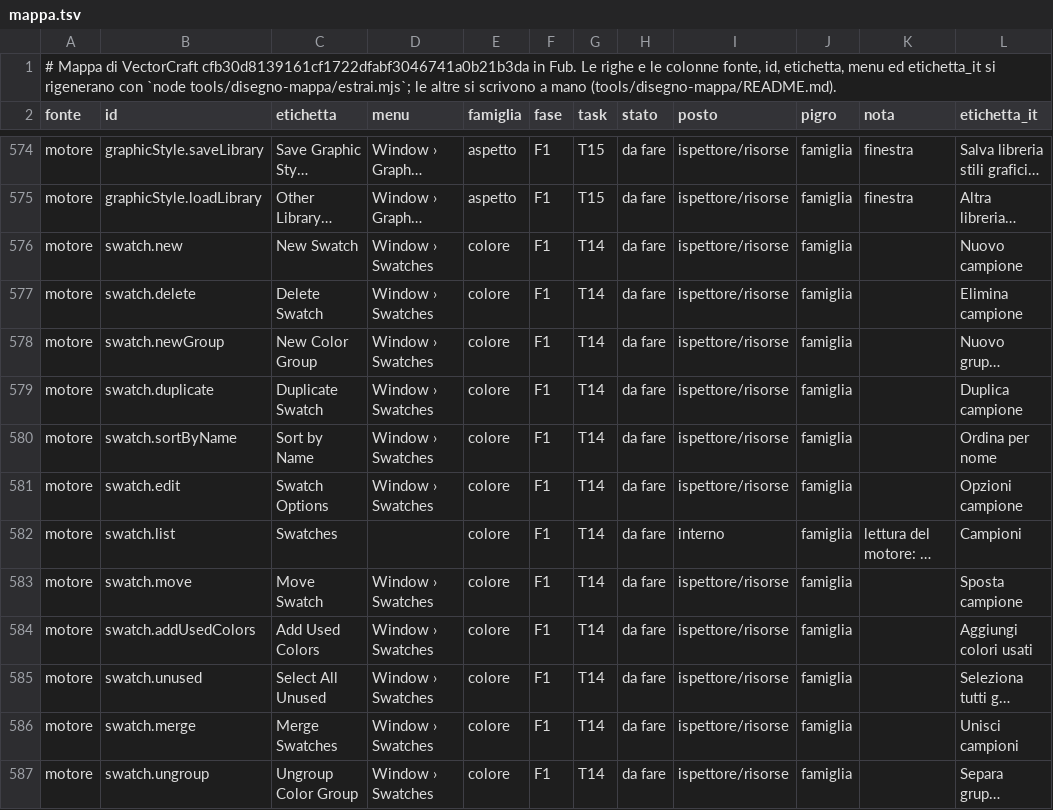
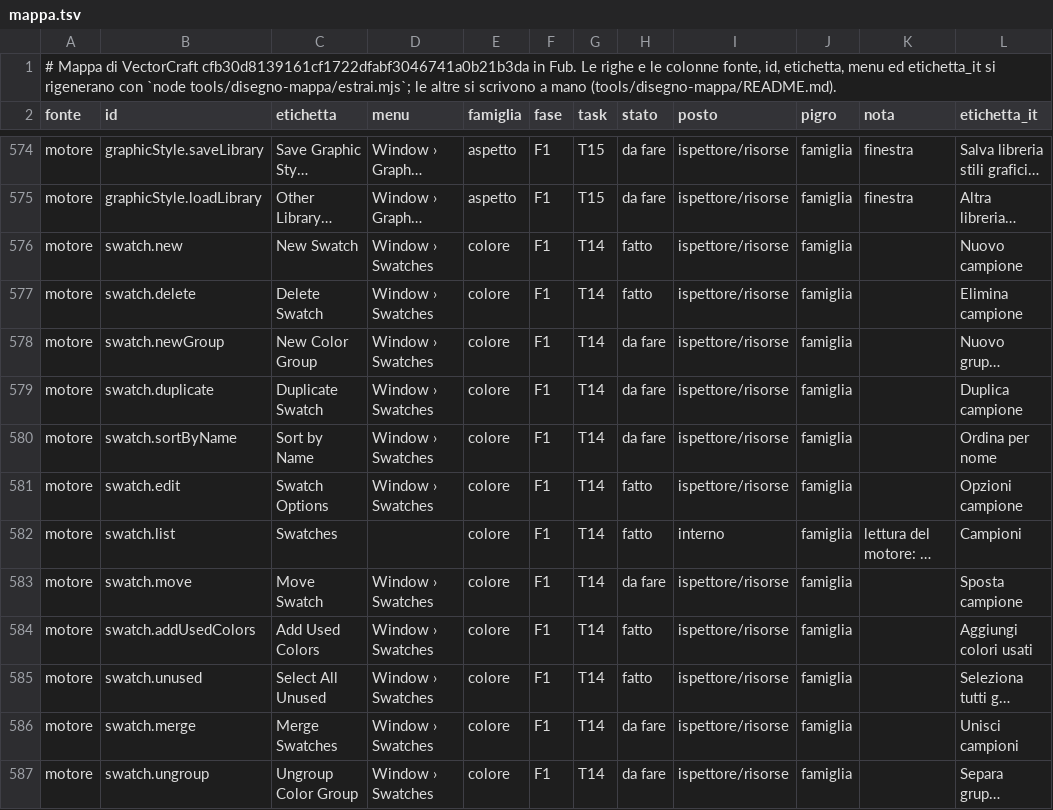
Before and after one commit to Fubeo/Fub, a TSV file: crates/fub-disegno/mappa.tsv, drawn as a sheet; only a part is shown, gaps mark what is left out; long unchanged cells end in …; the diff names each change by its address in the sheet, - before the commit and + after, or states it on an @@ line.

Commit message:
feat(disegno): i campioni del documento nel motore e nel file
I campioni del file (linearGradient fub:role=swatch) diventano i campioni globali del motore, e chi li usa resta legato: swatch.new, edit, delete, addUsedColors, list e unused. Cambiare un campione cambia in un passo chi lo usa, eliminarlo lascia il colore; un oggetto bloccato tiene il ripiego e non perde il suo campione.

```diff
--- a/crates/fub-disegno/mappa.tsv
+++ b/crates/fub-disegno/mappa.tsv
-H576:H577 (stato): da fare
+H576:H577 (stato): fatto
-H581:H582 (stato): da fare
+H581:H582 (stato): fatto
-H584:H585 (stato): da fare
+H584:H585 (stato): fatto
```
Also changed, not shown: 21 other files.
